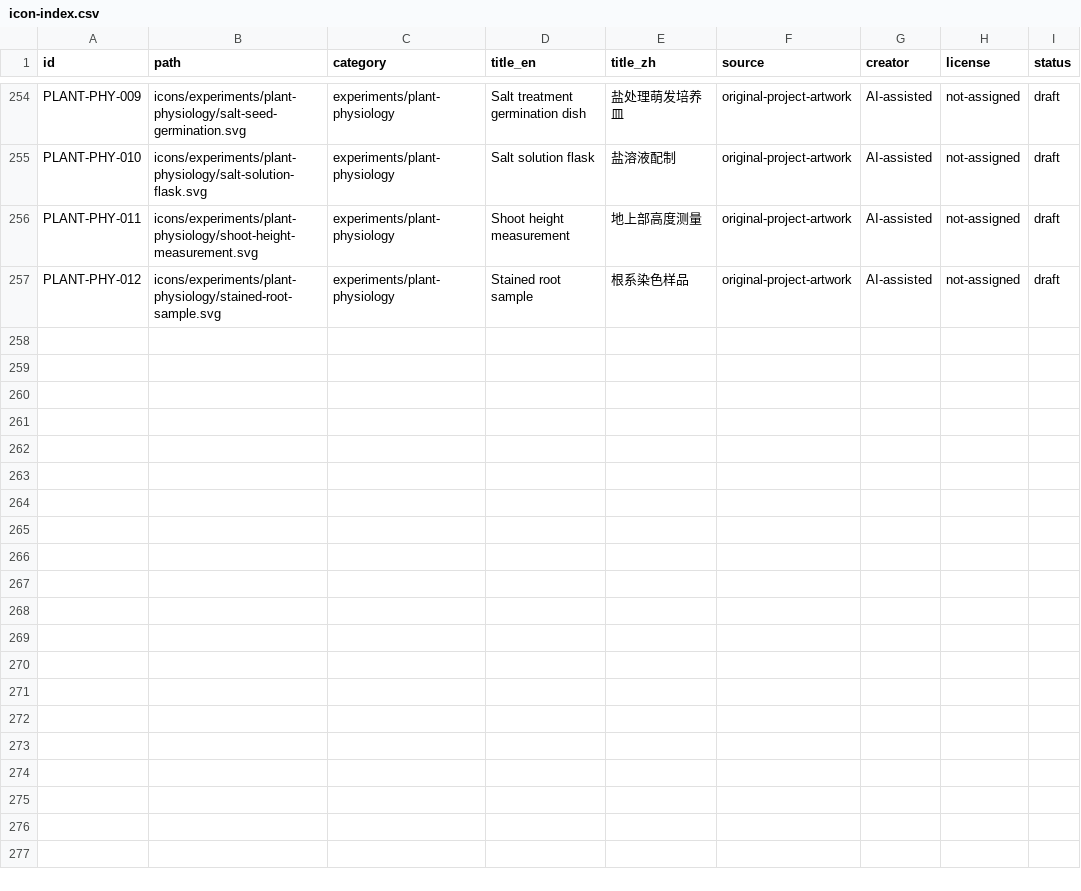
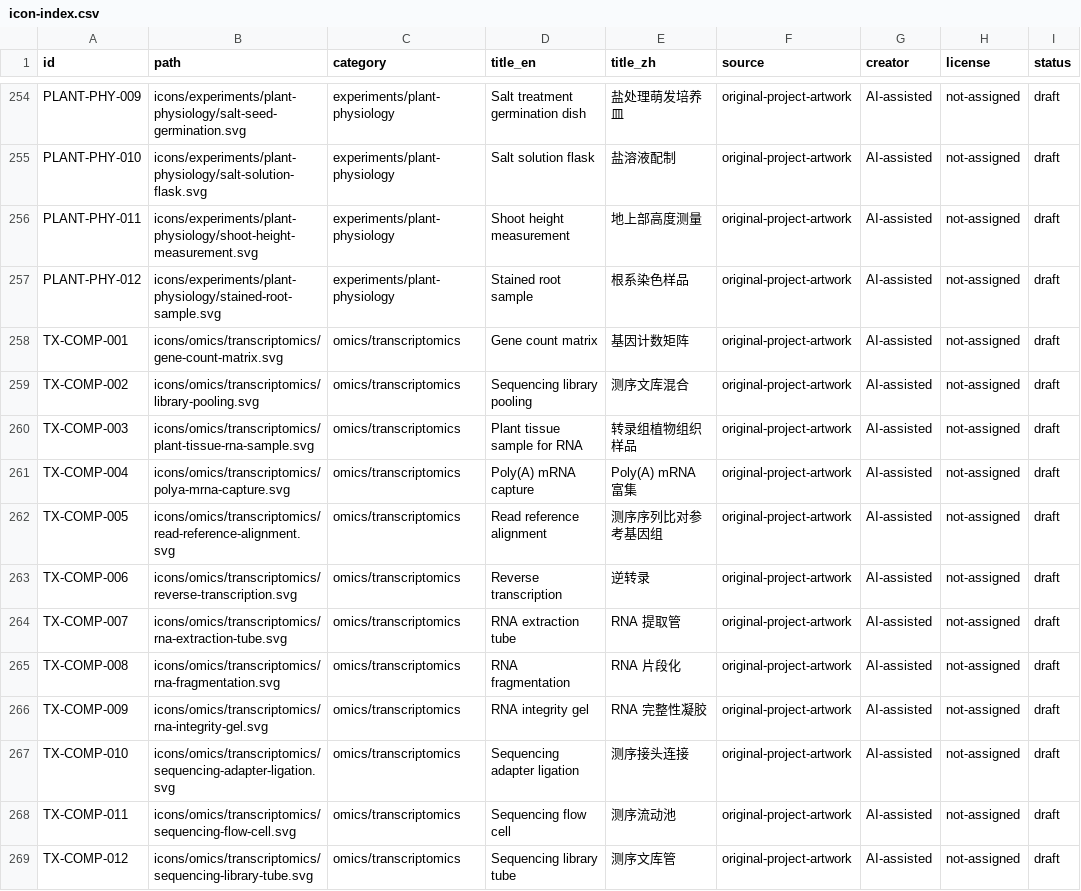
Before and after one commit to omixcore/scientific-svg-icons, a CSV file: metadata/icon-index.csv, drawn as a sheet; only a part is shown, gaps mark what is left out.

Commit message:
Add transcriptomics workflow illustrations

```diff
--- a/metadata/icon-index.csv
+++ b/metadata/icon-index.csv
@@ -257 +257,13 @@ PLANT-PHY-011,icons/experiments/plant-physiology/shoot-height-measurement.svg,ex
 PLANT-PHY-012,icons/experiments/plant-physiology/stained-root-sample.svg,experiments/plant-physiology,Stained root sample,根系染色样品,original-project-artwork,AI-assisted,not-assigned,draft
+TX-COMP-001,icons/omics/transcriptomics/gene-count-matrix.svg,omics/transcriptomics,Gene count matrix,基因计数矩阵,original-project-artwork,AI-assisted,not-assigned,draft
+TX-COMP-002,icons/omics/transcriptomics/library-pooling.svg,omics/transcriptomics,Sequencing library pooling,测序文库混合,original-project-artwork,AI-assisted,not-assigned,draft
+TX-COMP-003,icons/omics/transcriptomics/plant-tissue-rna-sample.svg,omics/transcriptomics,Plant tissue sample for RNA,转录组植物组织样品,original-project-artwork,AI-assisted,not-assigned,draft
+TX-COMP-004,icons/omics/transcriptomics/polya-mrna-capture.svg,omics/transcriptomics,Poly(A) mRNA capture,Poly(A) mRNA 富集,original-project-artwork,AI-assisted,not-assigned,draft
+TX-COMP-005,icons/omics/transcriptomics/read-reference-alignment.svg,omics/transcriptomics,Read reference alignment,测序序列比对参考基因组,original-project-artwork,AI-assisted,not-assigned,draft
+TX-COMP-006,icons/omics/transcriptomics/reverse-transcription.svg,omics/transcriptomics,Reverse transcription,逆转录,original-project-artwork,AI-assisted,not-assigned,draft
+TX-COMP-007,icons/omics/transcriptomics/rna-extraction-tube.svg,omics/transcriptomics,RNA extraction tube,RNA 提取管,original-project-artwork,AI-assisted,not-assigned,draft
+TX-COMP-008,icons/omics/transcriptomics/rna-fragmentation.svg,omics/transcriptomics,RNA fragmentation,RNA 片段化,original-project-artwork,AI-assisted,not-assigned,draft
+TX-COMP-009,icons/omics/transcriptomics/rna-integrity-gel.svg,omics/transcriptomics,RNA integrity gel,RNA 完整性凝胶,original-project-artwork,AI-assisted,not-assigned,draft
+TX-COMP-010,icons/omics/transcriptomics/sequencing-adapter-ligation.svg,omics/transcriptomics,Sequencing adapter ligation,测序接头连接,original-project-artwork,AI-assisted,not-assigned,draft
+TX-COMP-011,icons/omics/transcriptomics/sequencing-flow-cell.svg,omics/transcriptomics,Sequencing flow cell,测序流动池,original-project-artwork,AI-assisted,not-assigned,draft
+TX-COMP-012,icons/omics/transcriptomics/sequencing-library-tube.svg,omics/transcriptomics,Sequencing library tube,测序文库管,original-project-artwork,AI-assisted,not-assigned,draft
```
Also changed, not shown: 13 other files.
